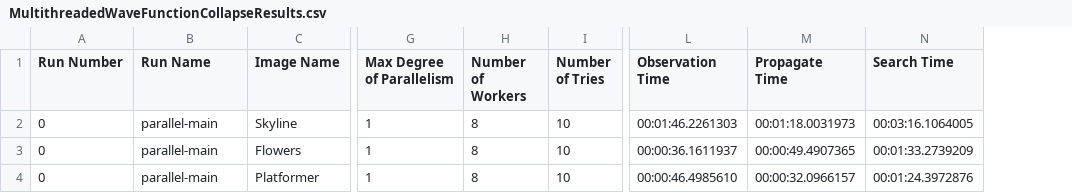
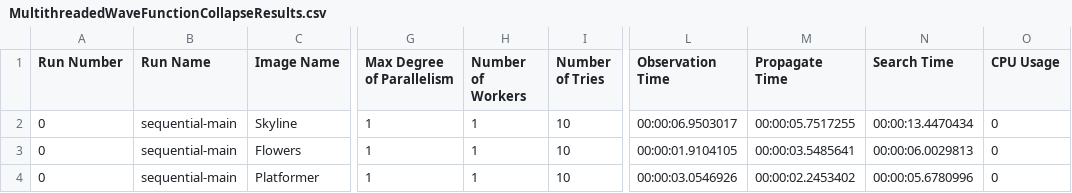
Before and after one commit to rubensamf/MultithreadedWaveFunctionCollapse, a CSV file: MultithreadedWaveFunctionCollapse/MultithreadedWaveFunctionCollapseResults.csv, drawn as a sheet; only a part is shown, gaps mark what is left out; the diff names each change by its address in the sheet, - before the commit and + after, or states it on an @@ line.

```diff
--- a/MultithreadedWaveFunctionCollapse/MultithreadedWaveFunctionCollapseResults.csv
+++ b/MultithreadedWaveFunctionCollapse/MultithreadedWaveFunctionCollapseResults.csv
+column O (CPU Usage), rows 2-4: all 0
-B2:B4 (Run Name): parallel-main
+B2:B4 (Run Name): sequential-main
-H2:H4 (Number of Workers): 8
+H2:H4 (Number of Workers): 1
-L2 (Observation Time): 00:01:46.2261303
+L2 (Observation Time): 00:00:06.9503017
-M2 (Propagate Time): 00:01:18.0031973
+M2 (Propagate Time): 00:00:05.7517255
-N2 (Search Time): 00:03:16.1064005
+N2 (Search Time): 00:00:13.4470434
-L3 (Observation Time): 00:00:36.1611937
+L3 (Observation Time): 00:00:01.9104105
-M3 (Propagate Time): 00:00:49.4907365
+M3 (Propagate Time): 00:00:03.5485641
-N3 (Search Time): 00:01:33.2739209
+N3 (Search Time): 00:00:06.0029813
-L4 (Observation Time): 00:00:46.4985610
+L4 (Observation Time): 00:00:03.0546926
-M4 (Propagate Time): 00:00:32.0966157
+M4 (Propagate Time): 00:00:02.2453402
-N4 (Search Time): 00:01:24.3972876
+N4 (Search Time): 00:00:05.6780996
```
Also changed, not shown: MultithreadedWaveFunctionCollapse/MultithreadedWaveFunctionCollapseSummary.csv, 5 other files.
